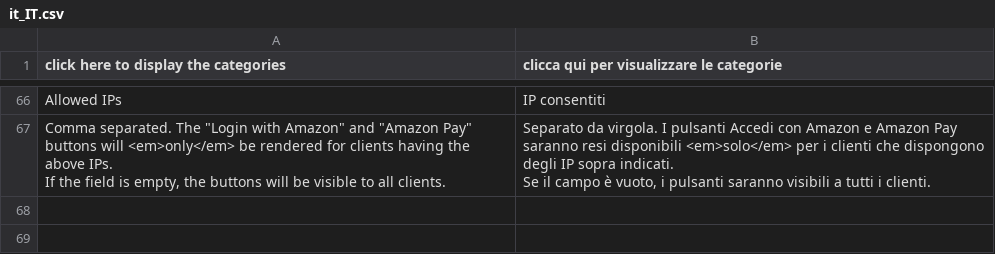
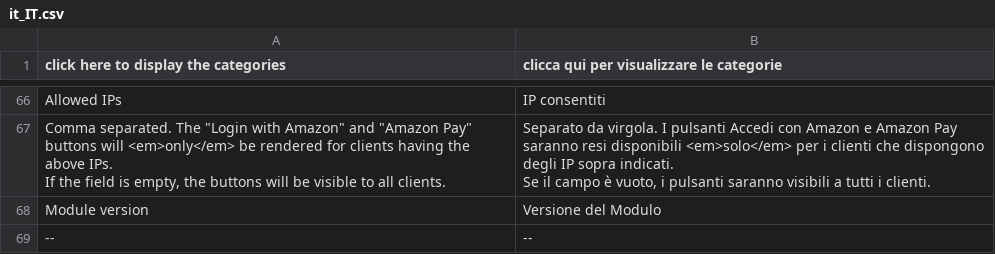
Before and after one commit to amzn/amazon-payments-magento-2-plugin, a CSV file: src/Core/i18n/it_IT.csv, drawn as a sheet; only a part is shown, gaps mark what is left out; the diff names each change by its address in the sheet, - before the commit and + after, or states it on an @@ line.

```diff
--- a/src/Core/i18n/it_IT.csv
+++ b/src/Core/i18n/it_IT.csv
+row 68: Module version | Versione del Modulo
+row 69: -- | --
```
Also changed, not shown: src/Core/i18n/en_GB.csv, 1 other file.
